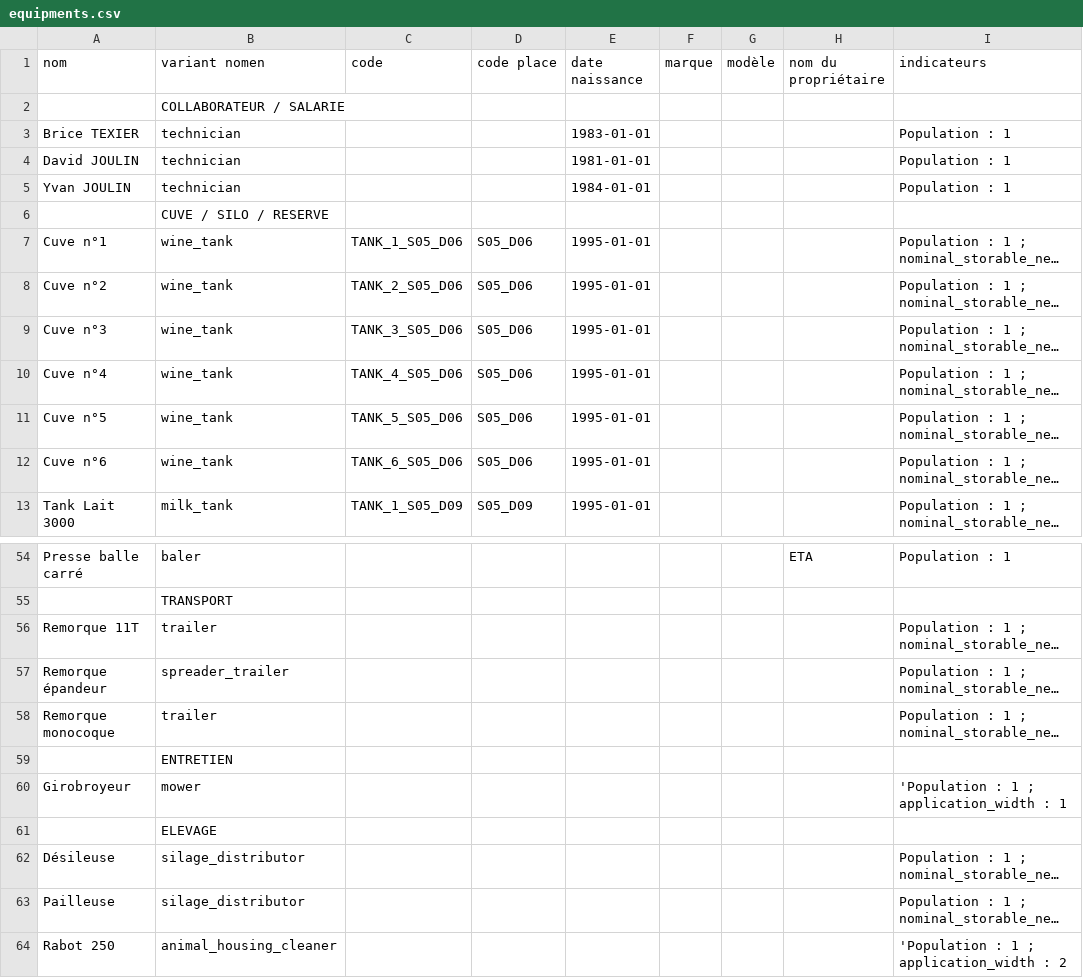
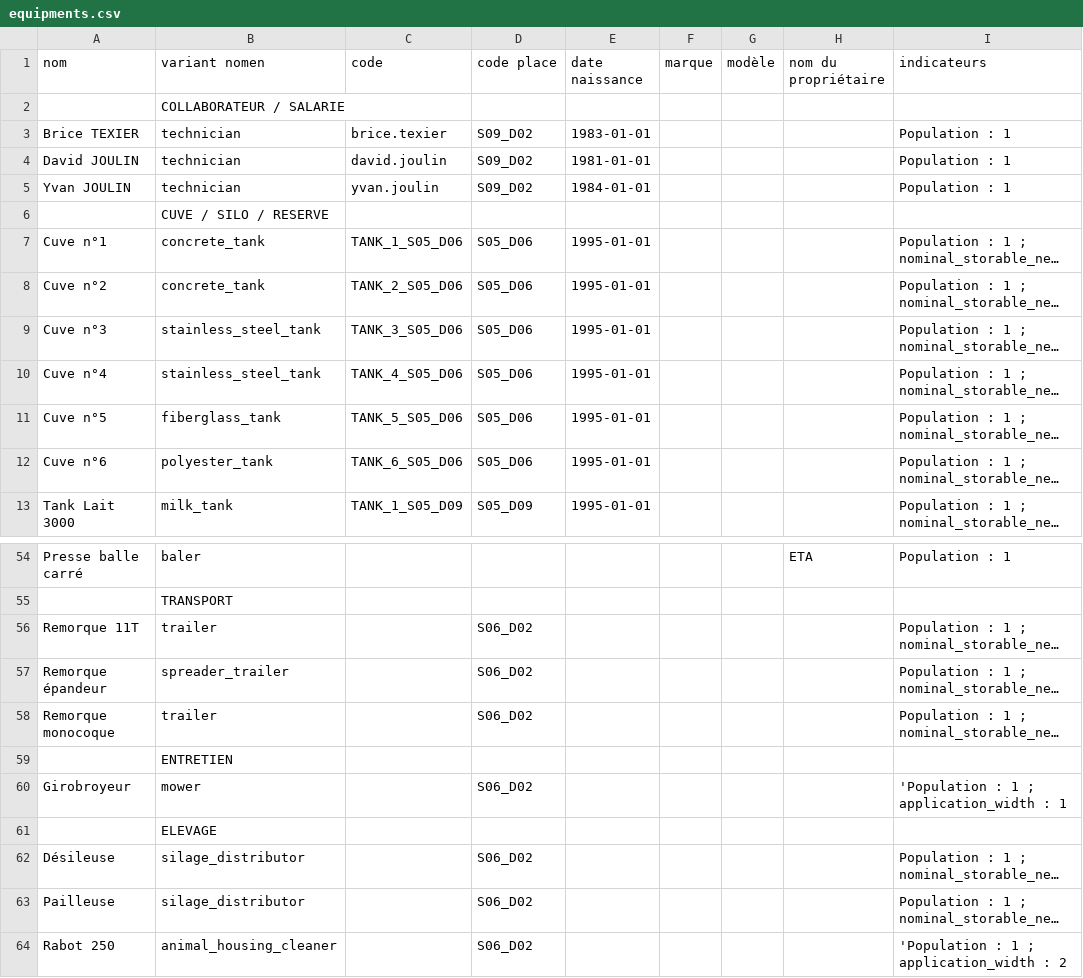
Before and after one commit to ekylibre/ekylibre, a CSV file: db/first_runs/demo/alamano/equipments.csv, drawn as a sheet; only a part is shown, gaps mark what is left out; long unchanged cells end in …; the diff covers the shown part only; the diff names each change by its address in the sheet, - before the commit and + after, or states it on an @@ line.

Commit message:
update wine procedure (fermentation) and linked nomenclatures

```diff
--- a/db/first_runs/demo/alamano/equipments.csv
+++ b/db/first_runs/demo/alamano/equipments.csv
-C3 (code): (empty)
+C3 (code): brice.texier
-D3:D5 (code place): (empty)
+D3:D5 (code place): S09_D02
-C4 (code): (empty)
+C4 (code): david.joulin
-C5 (code): (empty)
+C5 (code): yvan.joulin
-B7:B8 (variant nomen): wine_tank
+B7:B8 (variant nomen): concrete_tank
-B9:B10 (variant nomen): wine_tank
+B9:B10 (variant nomen): stainless_steel_tank
-B11 (variant nomen): wine_tank
+B11 (variant nomen): fiberglass_tank
-B12 (variant nomen): wine_tank
+B12 (variant nomen): polyester_tank
-D56:D58 (code place): (empty)
+D56:D58 (code place): S06_D02
-D60 (code place): (empty)
+D60 (code place): S06_D02
-D62:D64 (code place): (empty)
+D62:D64 (code place): S06_D02
```
Also changed, not shown: 15 edited cells elsewhere in this file, db/first_runs/demo/alamano/matters.csv, db/first_runs/demo/alamano/zones.csv, 34 other files.
